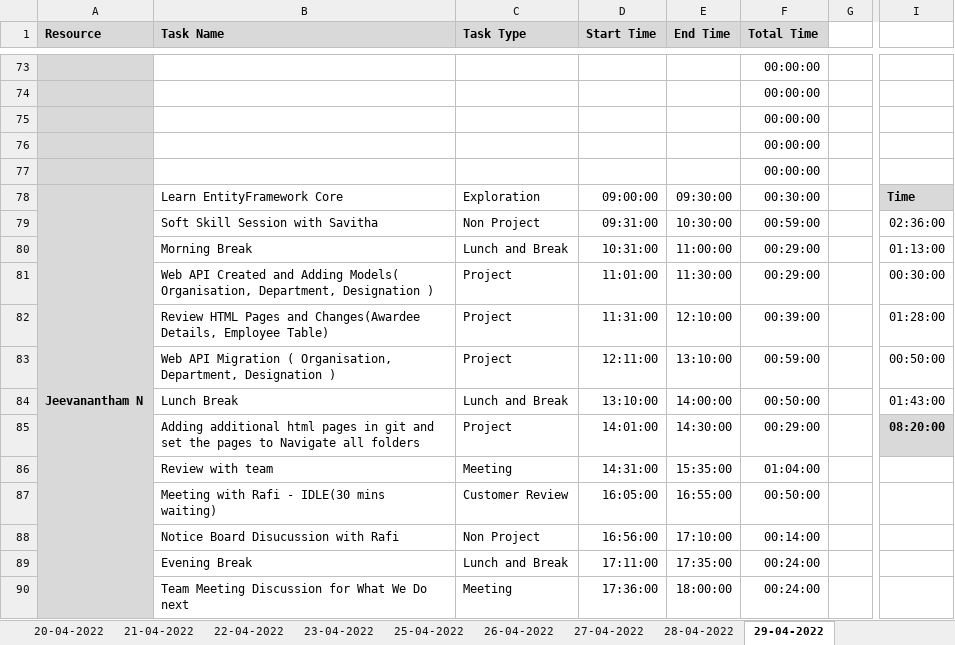
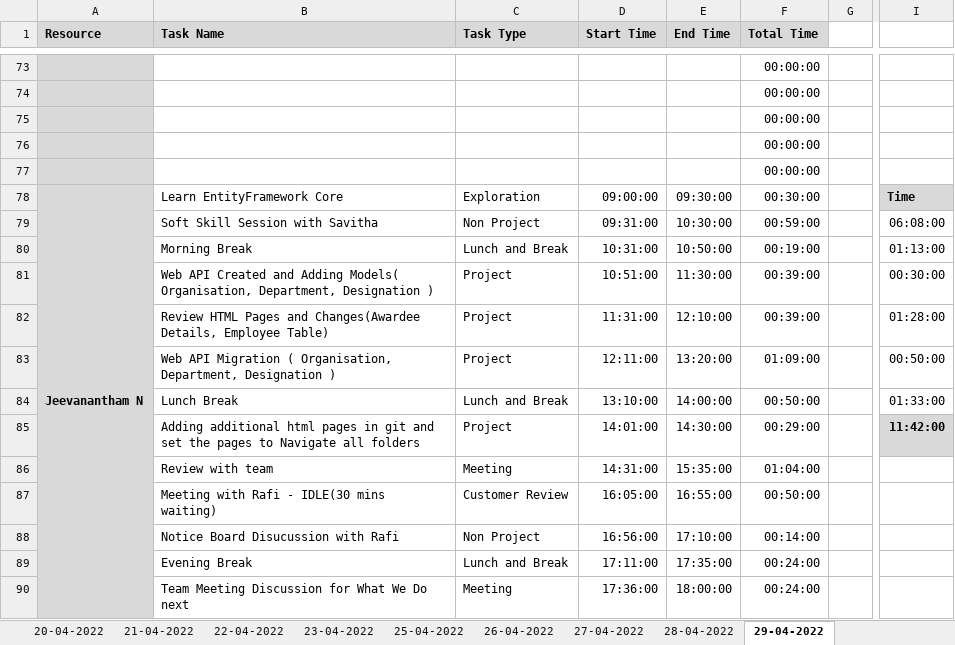
Before and after one commit to Tenacious-Org/Project-A5, an Excel workbook: Process/Timesheet/PTW-Timesheet.xlsx, sheet 29-04-2022, drawn as a sheet; only a part is shown, gaps mark what is left out; values as stored, in another font and other column widths than the file's, no borders; conditional formats not drawn; the diff covers the shown part only; the diff names each change by its address in the sheet, - before the commit and + after, or states it on an @@ line.

```diff
--- a/Process/Timesheet/PTW-Timesheet.xlsx (sheet 29-04-2022)
+++ b/Process/Timesheet/PTW-Timesheet.xlsx (sheet 29-04-2022)
-I79: 02:36:00
+I79: 06:08:00
-E80 (End Time): 11:00:00
+E80 (End Time): 10:50:00
-F80 (Total Time): 00:29:00
+F80 (Total Time): 00:19:00
-D81 (Start Time): 11:01:00
+D81 (Start Time): 10:51:00
-F81 (Total Time): 00:29:00
+F81 (Total Time): 00:39:00
-E83 (End Time): 13:10:00
+E83 (End Time): 13:20:00
-F83 (Total Time): 00:59:00
+F83 (Total Time): 01:09:00
-I84: 01:43:00
+I84: 01:33:00
-I85: 08:20:00
+I85: 11:42:00
```
Also changed, not shown: 7 added rows, 7 removed rows and 38 edited cells elsewhere in this sheet.
